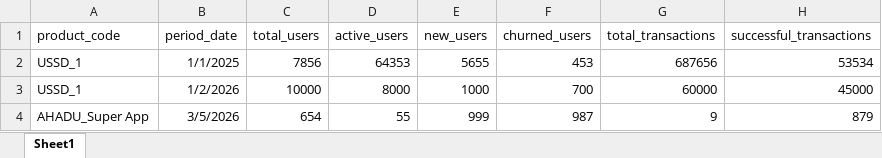
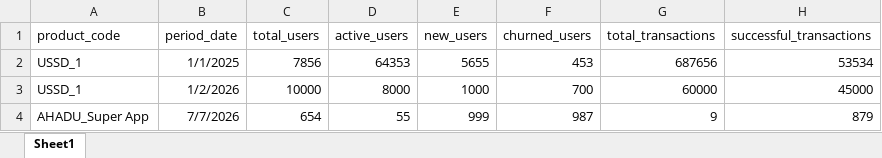
Before and after one commit to Digital-Channels-Performance-Evaluation/DigitalAIProject-API, an Excel workbook: database/sample.xlsx, sheet Sheet1, drawn as a sheet; only a part is shown; values as stored, in another font and other column widths than the file's, no borders; the diff names each change by its address in the sheet, - before the commit and + after, or states it on an @@ line.

```diff
--- a/database/sample.xlsx (sheet Sheet1)
+++ b/database/sample.xlsx (sheet Sheet1)
-B4 (period_date): 3/5/2026
+B4 (period_date): 7/7/2026
```
Also changed, not shown: 30 other files.
